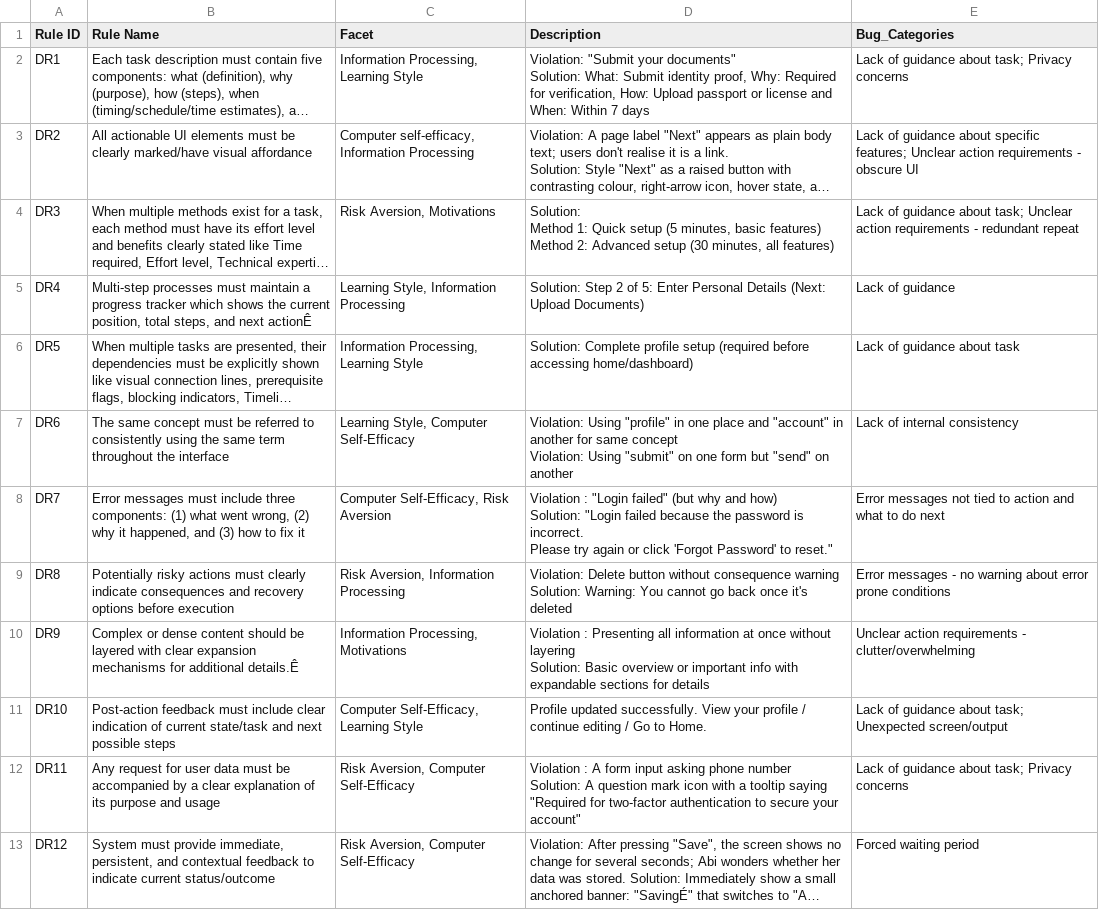
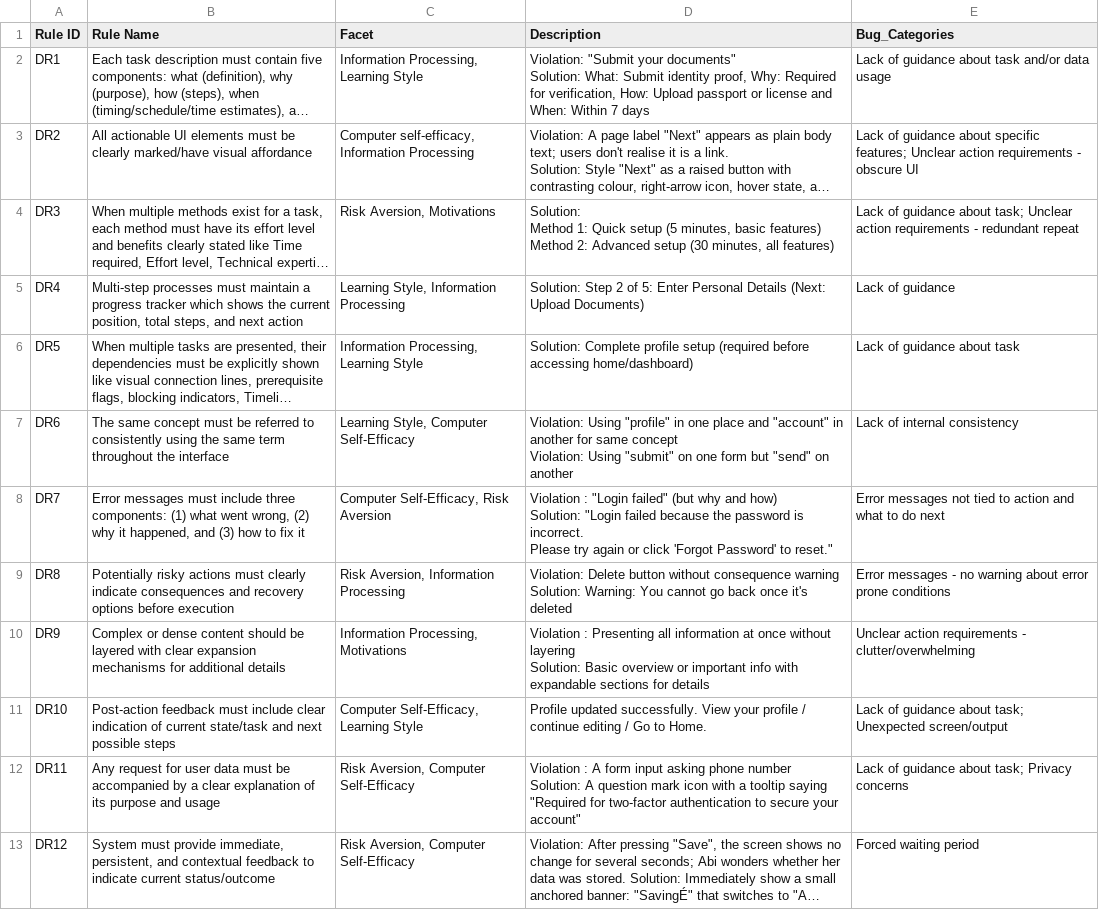
Before and after one commit to EPICLab/fairUX, a CSV file: server/ABI_Decision Rules.csv, drawn as a sheet; long unchanged cells end in …; the diff names each change by its address in the sheet, - before the commit and + after, or states it on an @@ line.

Commit message:
updated decision rule csv

```diff
--- a/server/ABI_Decision Rules.csv
+++ b/server/ABI_Decision Rules.csv
-E2 (Bug_Categories): Lack of guidance about task; Privacy concerns
+E2 (Bug_Categories): Lack of guidance about task and/or data usage
-B5 (Rule Name): …and next actionÊ
+B5 (Rule Name): …and next action
-B10 (Rule Name): …for additional details.Ê
+B10 (Rule Name): …for additional details
```
Also changed, not shown: 6 other files.
